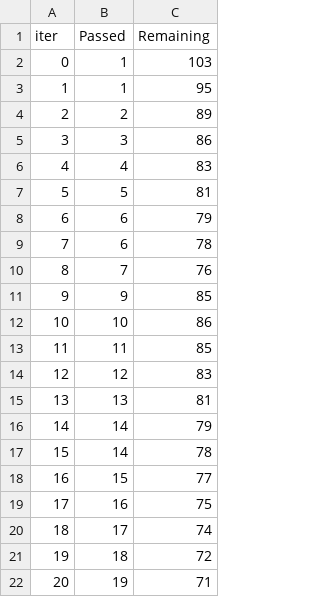
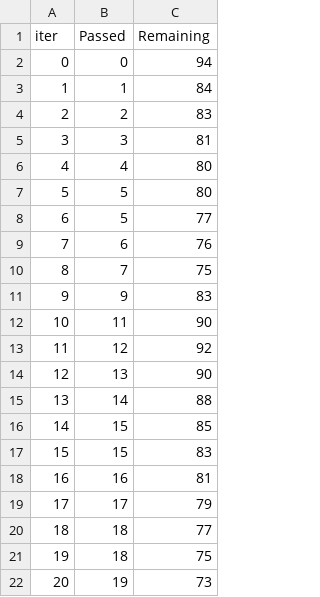
Before and after one commit to Larry9350/mlproj, a TSV file: catboost_info/time_left.tsv, drawn as a sheet; only a part is shown; the diff covers the shown part only.

```diff
--- a/catboost_info/time_left.tsv
+++ b/catboost_info/time_left.tsv
@@ -1,22 +1,22 @@
 iter	Passed	Remaining
-0	1	103
-1	1	95
-2	2	89
-3	3	86
-4	4	83
-5	5	81
-6	6	79
-7	6	78
-8	7	76
-9	9	85
-10	10	86
-11	11	85
-12	12	83
-13	13	81
-14	14	79
-15	14	78
-16	15	77
-17	16	75
-18	17	74
-19	18	72
-20	19	71
+0	0	94
+1	1	84
+2	2	83
+3	3	81
+4	4	80
+5	5	80
+6	5	77
+7	6	76
+8	7	75
+9	9	83
+10	11	90
+11	12	92
+12	13	90
+13	14	88
+14	15	85
+15	15	83
+16	16	81
+17	17	79
+18	18	77
+19	18	75
+20	19	73
```
Also changed, not shown: 147 edited cells elsewhere in this file, 4 other files.
